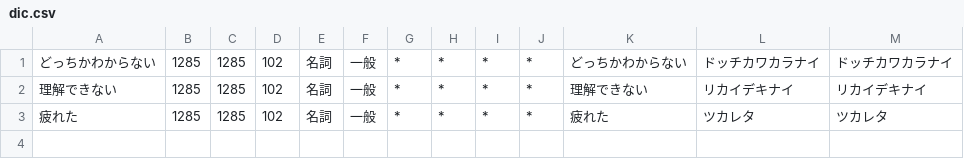
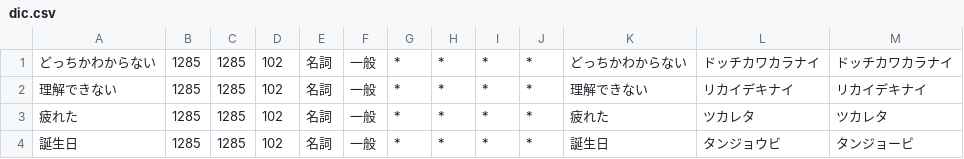
Before and after one commit to ktr0328/line-bot-mecab, a CSV file: dic.csv, drawn as a sheet; the diff names each change by its address in the sheet, - before the commit and + after, or states it on an @@ line.

Commit message:
たんじょうびー2

```diff
--- a/dic.csv
+++ b/dic.csv
+row 4: 誕生日 | 1285 | 1285 | 102 | 名詞 | 一般 | * | * | * | * | 誕生日 | タンジョウビ | タンジョービ
```
